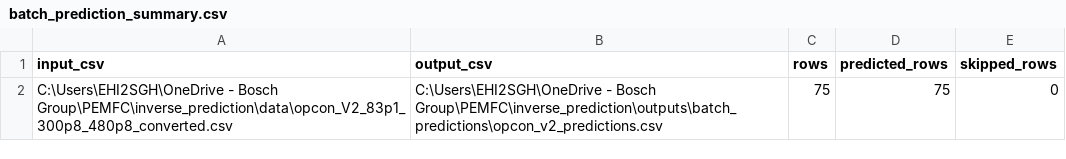
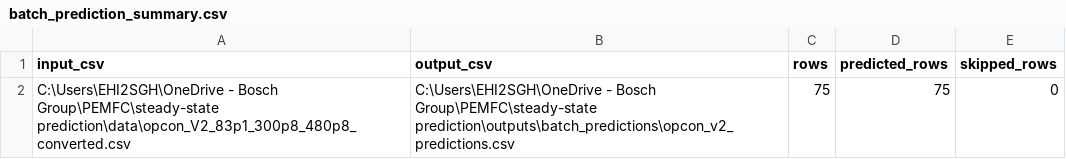
Before and after one commit to HejiaxinCR/steady-state-prediction, a CSV file: outputs/batch_predictions/batch_prediction_summary.csv, drawn as a sheet.

Commit message:
rename_steady_state

```diff
--- a/outputs/batch_predictions/batch_prediction_summary.csv
+++ b/outputs/batch_predictions/batch_prediction_summary.csv
@@ -1,2 +1,2 @@
 input_csv,output_csv,rows,predicted_rows,skipped_rows
-C:\Users\EHI2SGH\OneDrive - Bosch Group\PEMFC\inverse_prediction\data\opcon_V2_83p1_300p8_480p8_converted.csv,C:\Users\EHI2SGH\OneDrive - Bosch Group\PEMFC\inverse_prediction\outputs\batch_predictions\opcon_v2_predictions.csv,75,75,0
+C:\Users\EHI2SGH\OneDrive - Bosch Group\PEMFC\steady-state prediction\data\opcon_V2_83p1_300p8_480p8_converted.csv,C:\Users\EHI2SGH\OneDrive - Bosch Group\PEMFC\steady-state prediction\outputs\batch_predictions\opcon_v2_predictions.csv,75,75,0
```
Also changed, not shown: 3 other files.
